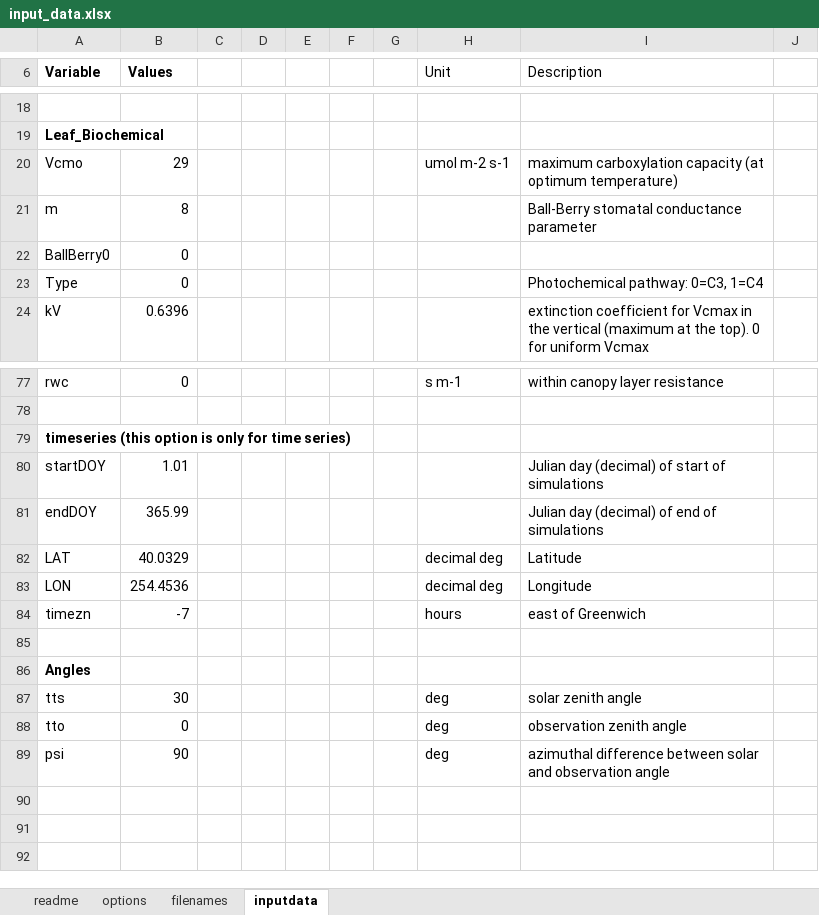
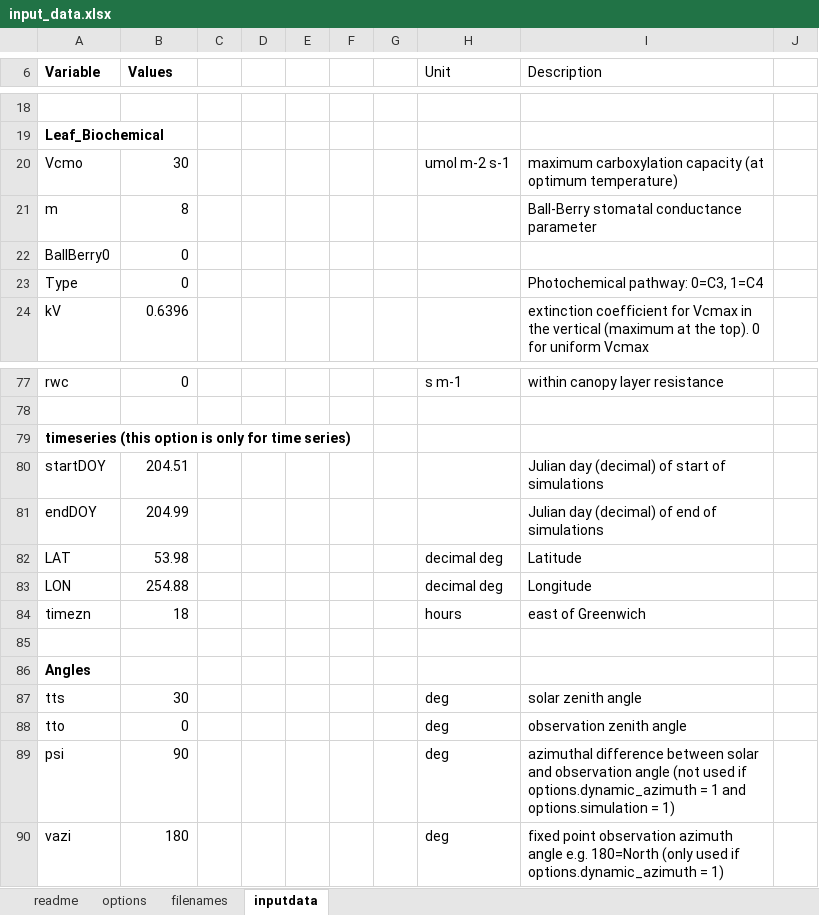
Before and after one commit to NortonAlex/SCOPE_matlab, an Excel workbook: SCOPE_v1.73/input_data.xlsx, sheet inputdata, drawn as a sheet; only a part is shown, gaps mark what is left out; values as stored, in another font and other column widths than the file's, no borders; the diff names each change by its address in the sheet, - before the commit and + after, or states it on an @@ line.

Commit message:
Added option for calculation of sun-sensor relative azimuth
Added an option to compute the relative azimuth angle (psi) within
the code, given a fixed observation azimuth angle, vazi (e.g. for a
tower-based SIF instrument facing north, vazi=180 degrees). This is
running fine BUT NOT FULLY TESTED yet.

```diff
--- a/SCOPE_v1.73/input_data.xlsx (sheet inputdata)
+++ b/SCOPE_v1.73/input_data.xlsx (sheet inputdata)
-B20 (Values): 29
+B20 (Values): 30
-B80 (Values): 1.01
+B80 (Values): 204.51
-B81 (Values): 365.99
+B81 (Values): 204.99
-B82 (Values): 40.0329
+B82 (Values): 53.98
-B83 (Values): 254.4536
+B83 (Values): 254.88
-B84 (Values): -7
+B84 (Values): 18
-I89 (Description): …observation angle
+I89 (Description): …observation angle (not used if options.dynamic_azimuth = 1 and options.simulation = 1)
+row 90: vazi | 180 |  |  |  |  |  | deg | fixed point observation azimuth angle e.g. 180=North (only used if options.dynamic_azimuth = 1)
```
Also changed, not shown: sheet options, sheet filenames, 4 other files.
